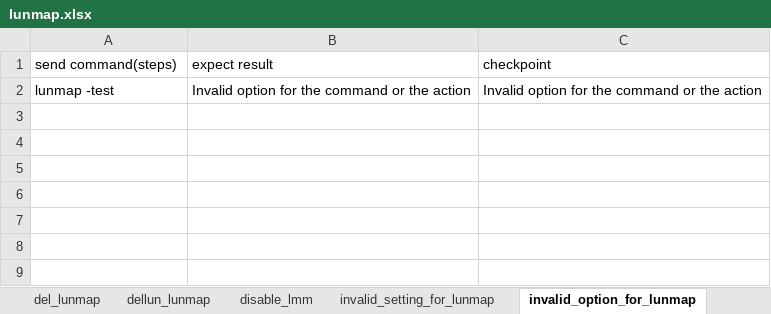
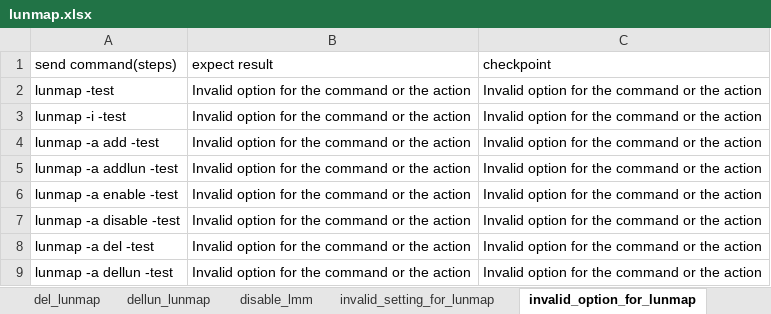
Before and after one commit to FengZiQ/cli, an Excel workbook: data/lunmap.xlsx, sheet invalid_option_for_lunmap, drawn as a sheet; values as stored, in another font and other column widths than the file's, no borders; the diff names each change by its address in the sheet, - before the commit and + after, or states it on an @@ line.

```diff
--- a/data/lunmap.xlsx (sheet invalid_option_for_lunmap)
+++ b/data/lunmap.xlsx (sheet invalid_option_for_lunmap)
+row 3: lunmap -i -test | Invalid option for the command or the action | Invalid option for the command or the action
+row 4: lunmap -a add -test | Invalid option for the command or the action | Invalid option for the command or the action
+row 5: lunmap -a addlun -test | Invalid option for the command or the action | Invalid option for the command or the action
+row 6: lunmap -a enable -test | Invalid option for the command or the action | Invalid option for the command or the action
+row 7: lunmap -a disable -test | Invalid option for the command or the action | Invalid option for the command or the action
+row 8: lunmap -a del -test | Invalid option for the command or the action | Invalid option for the command or the action
+row 9: lunmap -a dellun -test | Invalid option for the command or the action | Invalid option for the command or the action
```
Also changed, not shown: sheet invalid_setting_for_lunmap, sheet list_lunmap, sheet missing_parameter_for_lunmap, sheet addun_lunmap, sheet dellun_lunmap, sheet del_lunmap, 1 more sheet, other sheet tabs, 4 other files.
